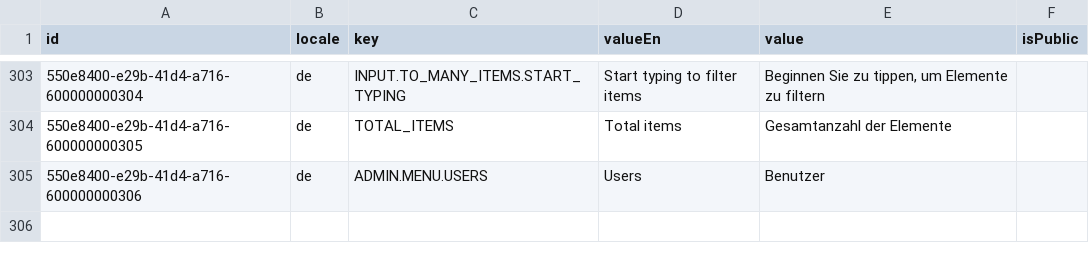
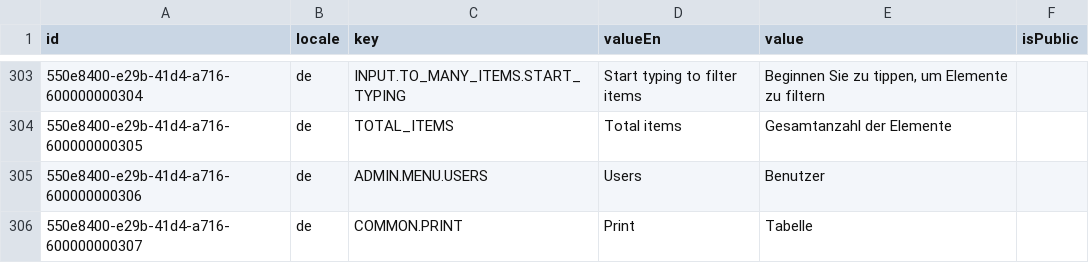
Before and after one commit to oleksandramarty/CIYW, a CSV file: CommonModule/CommonModule.Provision/InitData/Localizations/a6-localizations_de.csv, drawn as a sheet; only a part is shown, gaps mark what is left out; the diff names each change by its address in the sheet, - before the commit and + after, or states it on an @@ line.

```diff
--- a/CommonModule/CommonModule.Provision/InitData/Localizations/a6-localizations_de.csv
+++ b/CommonModule/CommonModule.Provision/InitData/Localizations/a6-localizations_de.csv
+row 306: 550e8400-e29b-41d4-a716-600000000307 | de | COMMON.PRINT | Print | Tabelle
```
Also changed, not shown: CommonModule/CommonModule.Provision/InitData/Localizations/a1-localizations_en.csv, CommonModule/CommonModule.Provision/InitData/Localizations/a3-localizations_fr.csv, 48 other files.
